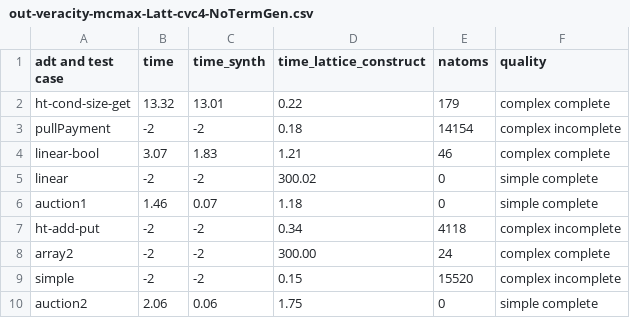
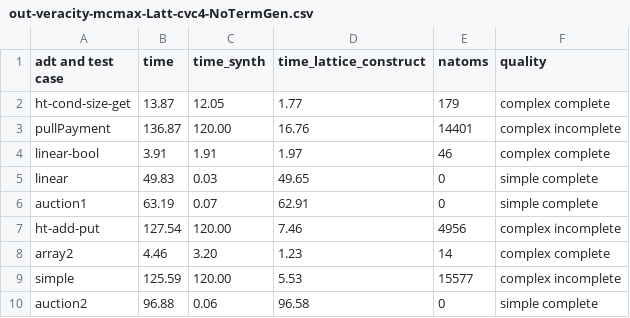
Before and after one commit to veracity-lang/servois2, a CSV file: results/out-veracity-mcmax-Latt-cvc4-NoTermGen.csv, drawn as a sheet; only a part is shown; the diff covers the shown part only.

```diff
--- a/results/out-veracity-mcmax-Latt-cvc4-NoTermGen.csv
+++ b/results/out-veracity-mcmax-Latt-cvc4-NoTermGen.csv
@@ -1,10 +1,10 @@
 adt and test case,time,time_synth,time_lattice_construct,natoms,quality
-ht-cond-size-get,13.32,13.01,0.22,179,complex complete
-pullPayment,-2,-2,0.18,14154,complex incomplete
-linear-bool,3.07,1.83,1.21,46,complex complete
-linear,-2,-2,300.02,0,simple complete
-auction1,1.46,0.07,1.18,0,simple complete
-ht-add-put,-2,-2,0.34,4118,complex incomplete
-array2,-2,-2,300.00,24,complex complete
-simple,-2,-2,0.15,15520,complex incomplete
-auction2,2.06,0.06,1.75,0,simple complete
+ht-cond-size-get,13.87,12.05,1.77,179,complex complete
+pullPayment,136.87,120.00,16.76,14401,complex incomplete
+linear-bool,3.91,1.91,1.97,46,complex complete
+linear,49.83,0.03,49.65,0,simple complete
+auction1,63.19,0.07,62.91,0,simple complete
+ht-add-put,127.54,120.00,7.46,4956,complex incomplete
+array2,4.46,3.20,1.23,14,complex complete
+simple,125.59,120.00,5.53,15577,complex incomplete
+auction2,96.88,0.06,96.58,0,simple complete
```
Also changed, not shown: 81 edited cells elsewhere in this file, results/out-veracity-mcmax-Latt-cvc5-NoTermGen.csv, results/out-veracity-mcmax-Latt-cvc5-TermGen.csv, 18 other files.
